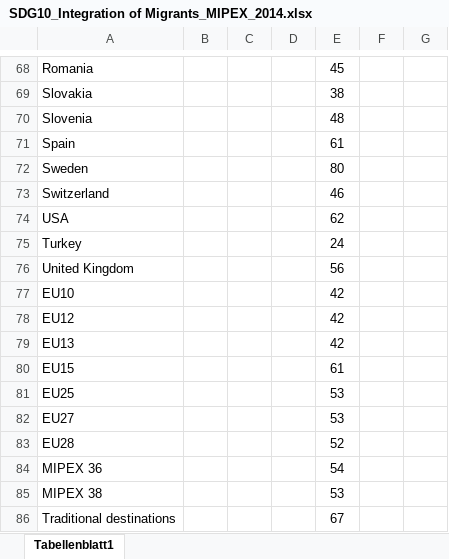
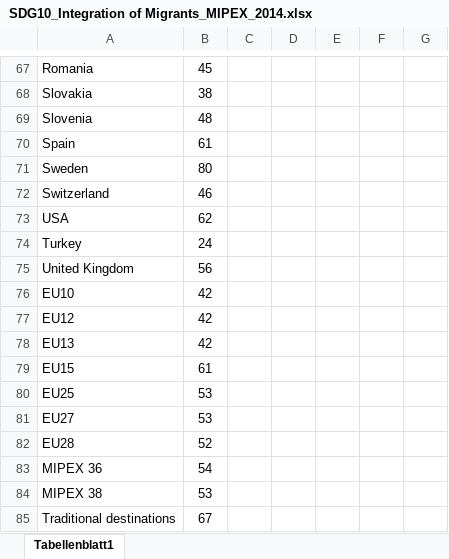
Before and after one commit to okfde/2030-watch.de, an Excel workbook: datastatic/datasets/online/SDG10_Integration of Migrants_MIPEX_2014.xlsx, sheet Tabellenblatt1, drawn as a sheet; only a part is shown, gaps mark what is left out; values as stored, in another font and other column widths than the file's, no borders; charts and pictures not drawn; removed rows and columns are numbered as before the commit, all else as after; the diff covers the shown part only; the diff names each change by its address in the sheet, - before the commit and + after, or states it on an @@ line.

```diff
--- a/datastatic/datasets/online/SDG10_Integration of Migrants_MIPEX_2014.xlsx (sheet Tabellenblatt1)
+++ b/datastatic/datasets/online/SDG10_Integration of Migrants_MIPEX_2014.xlsx (sheet Tabellenblatt1)
+column C, empty
-column D, empty
-B67: (empty)
+B67: 45
-E67: 45
+E67: (empty)
-B68: (empty)
+B68: 38
-E68: 38
+E68: (empty)
-B69: (empty)
+B69: 48
-E69: 48
+E69: (empty)
-B70: (empty)
+B70: 61
-E70: 61
+E70: (empty)
-B71: (empty)
+B71: 80
-E71: 80
+E71: (empty)
-B72: (empty)
+B72: 46
-E72: 46
+E72: (empty)
-B73: (empty)
+B73: 62
-E73: 62
+E73: (empty)
-B74: (empty)
+B74: 24
-E74: 24
+E74: (empty)
-B75: (empty)
+B75: 56
-E75: 56
+E75: (empty)
-B76:B78: (empty)
+B76:B78: 42
-E76:E78: 42
+E76:E78: (empty)
-B79: (empty)
+B79: 61
-E79: 61
+E79: (empty)
-B80:B81: (empty)
+B80:B81: 53
-E80:E81: 53
+E80:E81: (empty)
-B82: (empty)
+B82: 52
-E82: 52
+E82: (empty)
-B83: (empty)
+B83: 54
-E83: 54
+E83: (empty)
-B84: (empty)
+B84: 53
-E84: 53
+E84: (empty)
-B85: (empty)
+B85: 67
-E85: 67
+E85: (empty)
```
Also changed, not shown: 1 added row, 2 removed rows, 65 edited cells and cell formats elsewhere in this sheet, 3 other files.
